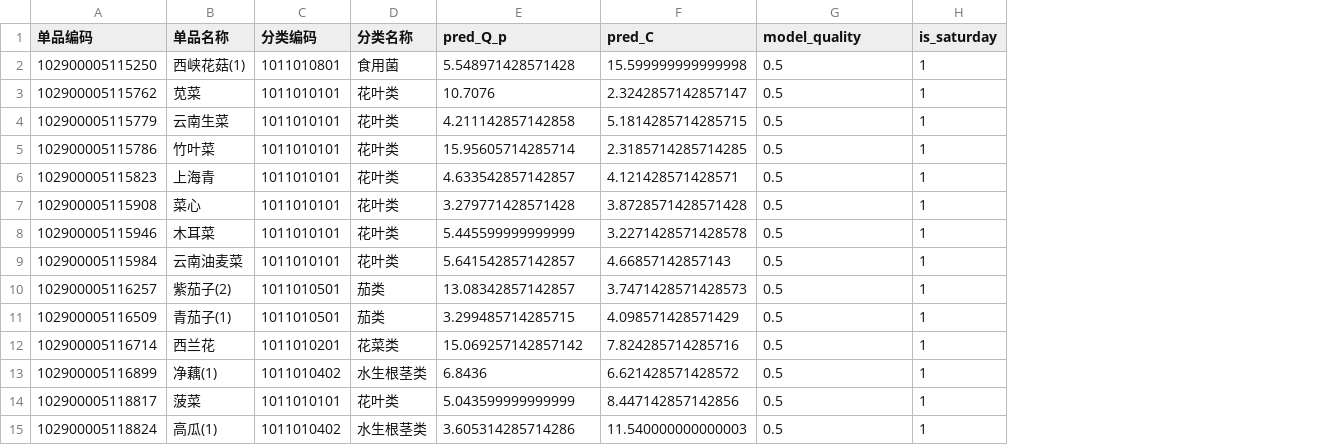
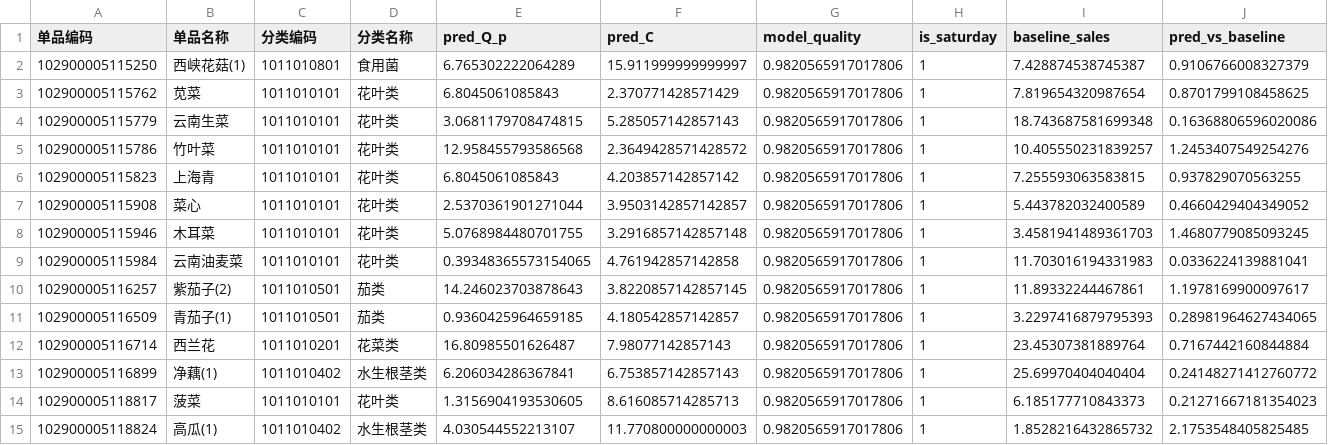
Before and after one commit to AEM001/Math-Modeling-Practice, a CSV file: 23C/3/outputs/results/forecast_results.csv, drawn as a sheet; only a part is shown; the diff covers the shown part only; the diff names each change by its address in the sheet, - before the commit and + after, or states it on an @@ line.

```diff
--- a/23C/3/outputs/results/forecast_results.csv
+++ b/23C/3/outputs/results/forecast_results.csv
+column I (baseline_sales), rows 2-15: 7.428874538745387 | 7.819654320987654 | 18.743687581699348 | 10.405550231839257 | 7.255593063583815 | 5.443782032400589 | 3.4581941489361703 | 11.703016194331983 | 11.89332244467861 | 3.2297416879795393 | 23.45307381889764 | 25.69970404040404 | 6.185177710843373 | 1.8528216432865732
+column J (pred_vs_baseline), rows 2-15: 0.9106766008327379 | 0.8701799108458625 | 0.16368806596020086 | 1.2453407549254276 | 0.937829070563255 | 0.4660429404349052 | 1.4680779085093245 | 0.0336224139881041 | 1.1978169900097617 | 0.28981964627434065 | 0.7167442160844884 | 0.24148271412760772 | 0.21271667181354023 | 2.1753548405825485
-E2 (pred_Q_p): 5.548971428571428
+E2 (pred_Q_p): 6.765302222064289
-F2 (pred_C): 15.599999999999998
+F2 (pred_C): 15.911999999999997
-G2:G15 (model_quality): 0.5
+G2:G15 (model_quality): 0.9820565917017806
-E3 (pred_Q_p): 10.7076
+E3 (pred_Q_p): 6.8045061085843
-F3 (pred_C): 2.3242857142857147
+F3 (pred_C): 2.370771428571429
-E4 (pred_Q_p): 4.211142857142858
+E4 (pred_Q_p): 3.0681179708474815
-F4 (pred_C): 5.1814285714285715
+F4 (pred_C): 5.285057142857143
-E5 (pred_Q_p): 15.95605714285714
+E5 (pred_Q_p): 12.958455793586568
-F5 (pred_C): 2.3185714285714285
+F5 (pred_C): 2.3649428571428572
-E6 (pred_Q_p): 4.633542857142857
+E6 (pred_Q_p): 6.8045061085843
-F6 (pred_C): 4.121428571428571
+F6 (pred_C): 4.203857142857142
-E7 (pred_Q_p): 3.279771428571428
+E7 (pred_Q_p): 2.5370361901271044
-F7 (pred_C): 3.8728571428571428
+F7 (pred_C): 3.9503142857142857
-E8 (pred_Q_p): 5.445599999999999
+E8 (pred_Q_p): 5.0768984480701755
-F8 (pred_C): 3.2271428571428578
+F8 (pred_C): 3.2916857142857148
-E9 (pred_Q_p): 5.641542857142857
+E9 (pred_Q_p): 0.39348365573154065
-F9 (pred_C): 4.66857142857143
+F9 (pred_C): 4.761942857142858
-E10 (pred_Q_p): 13.08342857142857
+E10 (pred_Q_p): 14.246023703878643
-F10 (pred_C): 3.7471428571428573
+F10 (pred_C): 3.8220857142857145
-E11 (pred_Q_p): 3.299485714285715
+E11 (pred_Q_p): 0.9360425964659185
-F11 (pred_C): 4.098571428571429
+F11 (pred_C): 4.180542857142857
-E12 (pred_Q_p): 15.069257142857142
+E12 (pred_Q_p): 16.80985501626487
-F12 (pred_C): 7.824285714285716
+F12 (pred_C): 7.98077142857143
-E13 (pred_Q_p): 6.8436
+E13 (pred_Q_p): 6.206034286367841
-F13 (pred_C): 6.621428571428572
+F13 (pred_C): 6.753857142857143
-E14 (pred_Q_p): 5.043599999999999
+E14 (pred_Q_p): 1.3156904193530605
-F14 (pred_C): 8.447142857142856
+F14 (pred_C): 8.616085714285713
-E15 (pred_Q_p): 3.605314285714286
+E15 (pred_Q_p): 4.030544552213107
-F15 (pred_C): 11.540000000000003
+F15 (pred_C): 11.770800000000003
```
Also changed, not shown: 105 edited cells elsewhere in this file, 23C/3/outputs/results/candidates.csv, 20 other files.
